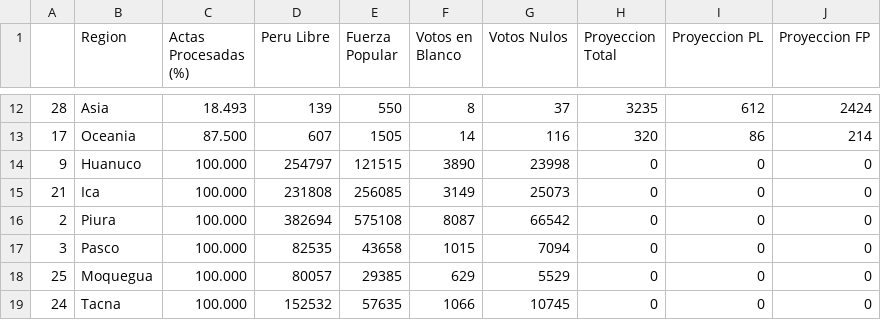
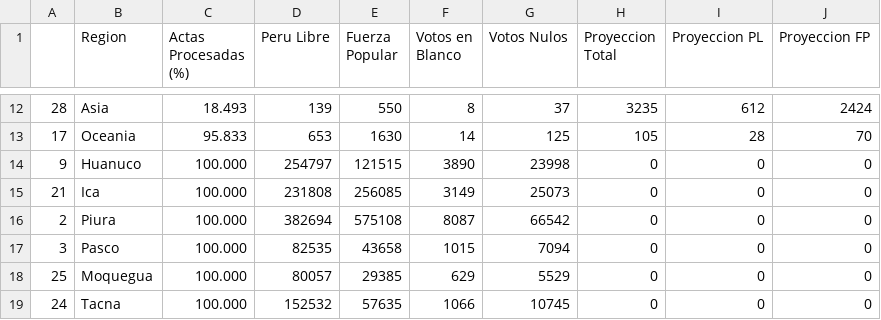
Before and after one commit to MarcoAlvarez/cvd-pe-data, a CSV file: others/onpe-2021-2.csv, drawn as a sheet; only a part is shown, gaps mark what is left out; the diff covers the shown part only.

```diff
--- a/others/onpe-2021-2.csv
+++ b/others/onpe-2021-2.csv
@@ -12,3 +12,3 @@
 28,Asia,18.493,139,550,8,37,3235,612,2424
-17,Oceania,87.500,607,1505,14,116,320,86,214
+17,Oceania,95.833,653,1630,14,125,105,28,70
 9,Huanuco,100.000,254797,121515,3890,23998,0,0,0
```
Also changed, not shown: 31 edited cells elsewhere in this file.
